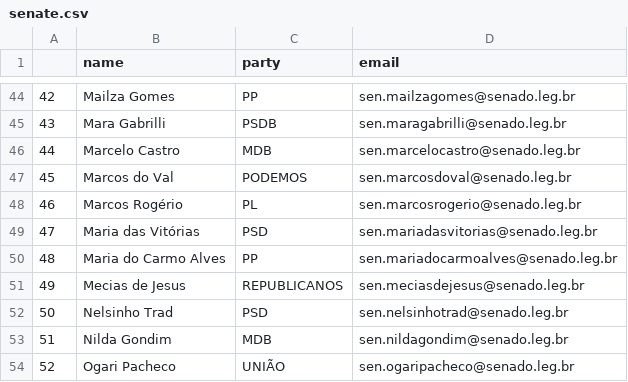
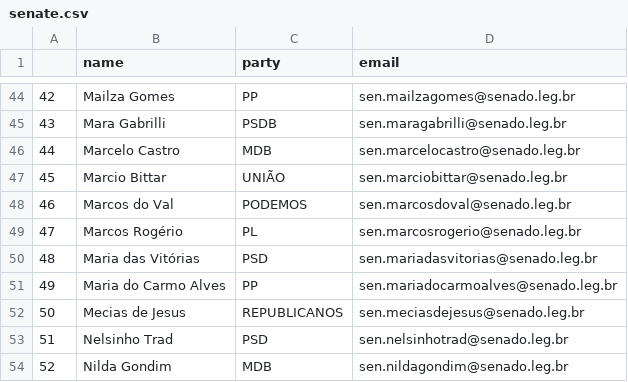
Before and after one commit to 7onn/politicians-contacts, a CSV file: senate.csv, drawn as a sheet; only a part is shown, gaps mark what is left out; the shorter side is filled out with more unchanged rows; addresses are those after the commit; the diff names each change by its address in the sheet, - before the commit and + after, or states it on an @@ line.

Commit message:
Update politicians contact list

```diff
--- a/senate.csv
+++ b/senate.csv
+row 47: 45 | Marcio Bittar | UNIÃO | sen.marciobittar@senado.leg.br
@@ column A renumbered from row 48 down @@
```
